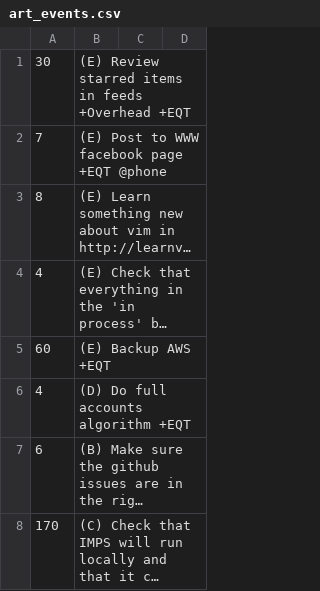
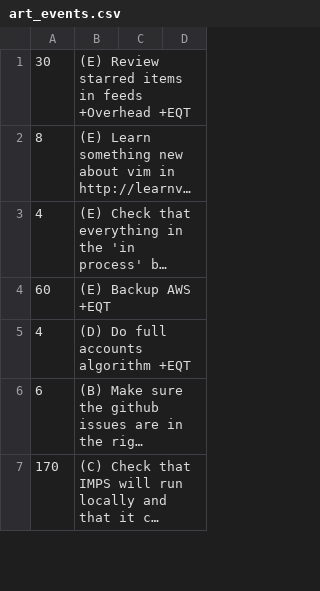
Before and after one commit to joereddington/igor, a CSV file: art_events.csv, drawn as a sheet; only a part is shown; long unchanged cells end in …; the diff names each change by its address in the sheet, - before the commit and + after, or states it on an @@ line.

```diff
--- a/art_events.csv
+++ b/art_events.csv
-row 2: 7 | (E) Post to WWW facebook page +EQT @phone
```
Also changed, not shown: 6 other files.
